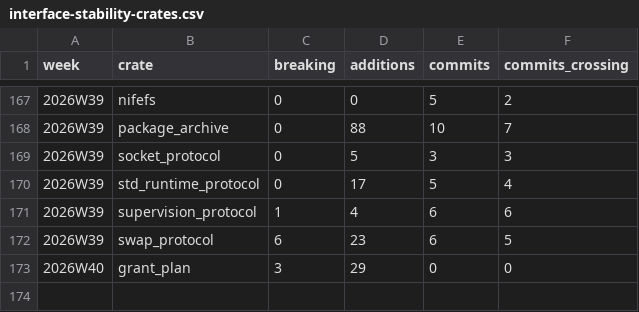
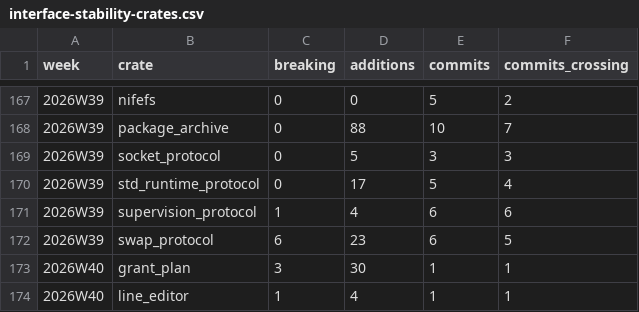
Before and after one commit to crickertech/cricker-os, a CSV file: notes/project-metrics/interface-stability-crates.csv, drawn as a sheet; only a part is shown, gaps mark what is left out.

```diff
--- a/notes/project-metrics/interface-stability-crates.csv
+++ b/notes/project-metrics/interface-stability-crates.csv
@@ -172,2 +172,3 @@ week,crate,breaking,additions,commits,commits_crossing
 2026W39,swap_protocol,6,23,6,5
-2026W40,grant_plan,3,29,0,0
+2026W40,grant_plan,3,30,1,1
+2026W40,line_editor,1,4,1,1
```
Also changed, not shown: notes/project-metrics/baseline-drift.csv, notes/project-metrics/bugs.csv, 28 other files.
